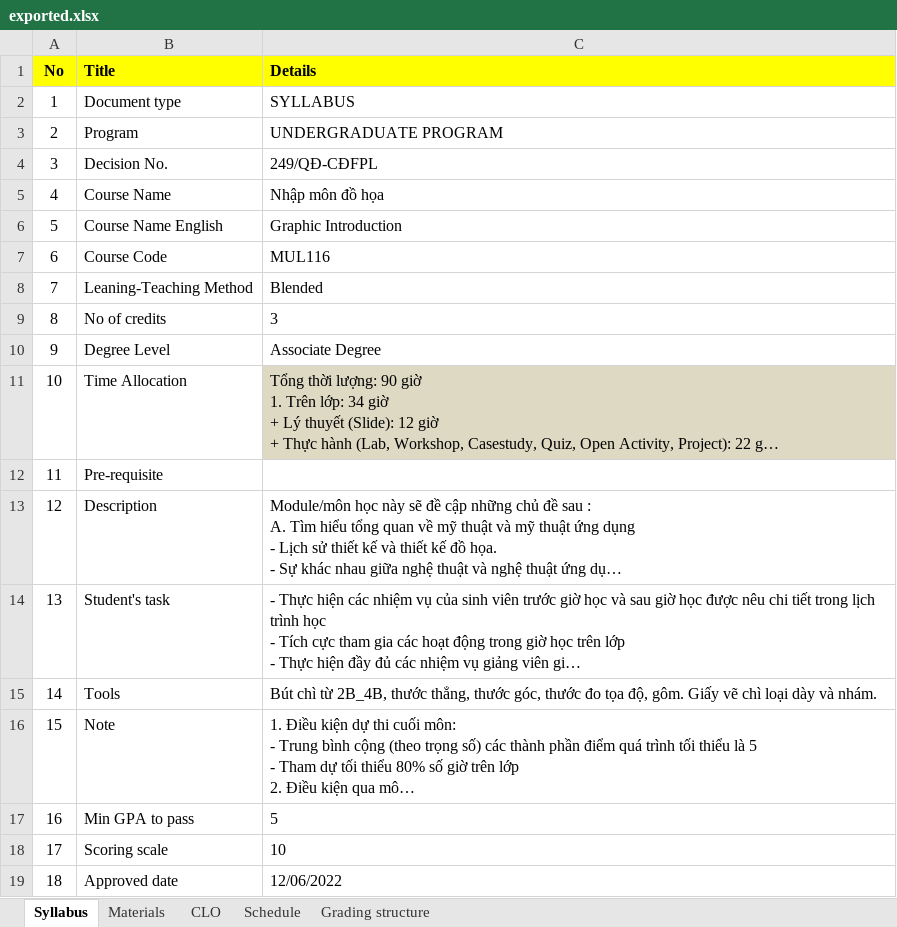
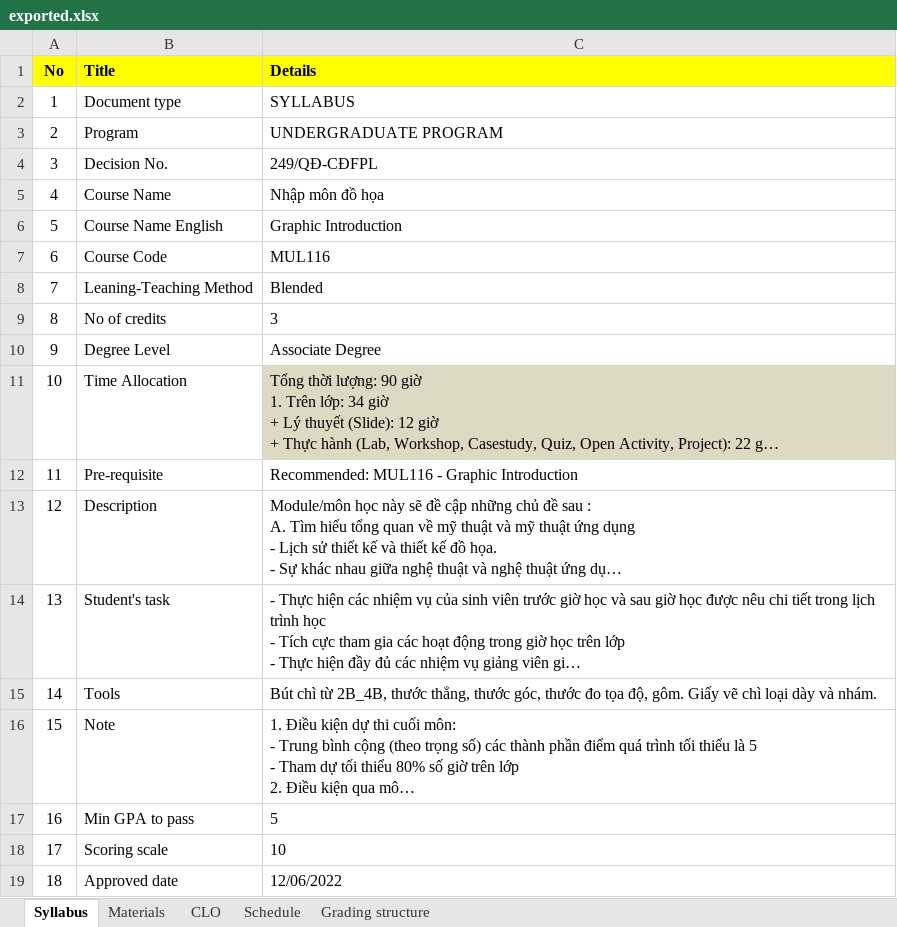
Before and after one commit to chuquan22/CurriculumManagementSystem_BE, an Excel workbook: CurriculumManagementSystemWebAPI/exported.xlsx, sheet Syllabus, drawn as a sheet; long unchanged cells end in …; values as stored, in another font and other column widths than the file's, no borders; the diff names each change by its address in the sheet, - before the commit and + after, or states it on an @@ line.

```diff
--- a/CurriculumManagementSystemWebAPI/exported.xlsx (sheet Syllabus)
+++ b/CurriculumManagementSystemWebAPI/exported.xlsx (sheet Syllabus)
-C12 (Details): (empty)
+C12 (Details): Recommended: MUL116 - Graphic Introduction
```
Also changed, not shown: sheet Grading structure, CurriculumManagementSystemWebAPI/SyllabusExcel.xlsx, 1 other file.
